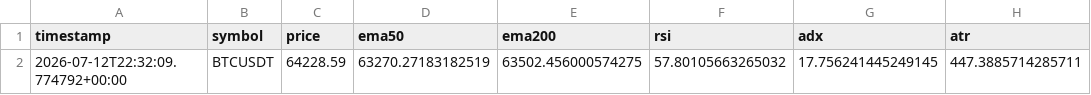
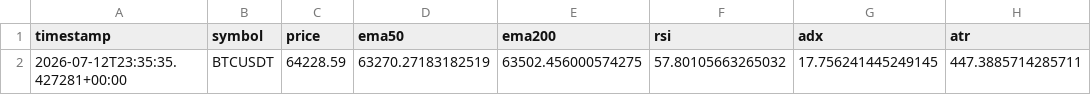
Before and after one commit to ZozoCodEx/crypto-signal-bot, a CSV file: crypto-signal-bot/market_regime.csv, drawn as a sheet; only a part is shown; the diff names each change by its address in the sheet, - before the commit and + after, or states it on an @@ line.

```diff
--- a/crypto-signal-bot/market_regime.csv
+++ b/crypto-signal-bot/market_regime.csv
-A2 (timestamp): 2026-07-12T22:32:09.774792+00:00
+A2 (timestamp): 2026-07-12T23:35:35.427281+00:00
```
Also changed, not shown: crypto-signal-bot/opportunities.csv, crypto-signal-bot/portfolio_summary.csv, 7 other files.
